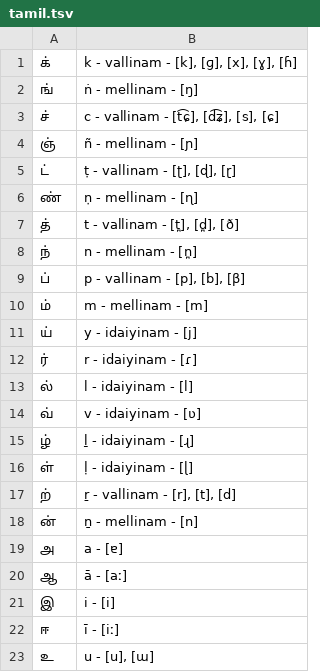
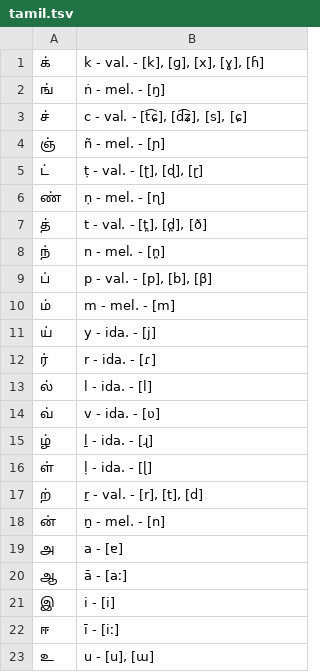
Before and after one commit to pustot/alpha-beats, a TSV file: public/data/tamil.tsv, drawn as a sheet; only a part is shown.

Commit message:
shorten Tamil consonant category

```diff
--- a/public/data/tamil.tsv
+++ b/public/data/tamil.tsv
@@ -1,19 +1,19 @@
-க்	k - vallinam - [k], [ɡ], [x], [ɣ], [ɦ]
-ங்	ṅ - mellinam - [ŋ]
-ச்	c - vallinam - [t͡ɕ], [d͡ʑ], [s], [ɕ]
-ஞ்	ñ - mellinam - [ɲ]
-ட்	ṭ - vallinam - [ʈ], [ɖ], [ɽ]
-ண்	ṇ - mellinam - [ɳ]
-த்	t - vallinam - [t̪], [d̪], [ð]
-ந்	n - mellinam - [n̪]
-ப்	p - vallinam - [p], [b], [β]
-ம்	m - mellinam - [m]
-ய்	y - idaiyinam - [j]
-ர்	r - idaiyinam - [ɾ]
-ல்	l - idaiyinam - [l]
-வ்	v - idaiyinam - [ʋ]
-ழ்	ḻ - idaiyinam - [ɻ]
-ள்	ḷ - idaiyinam - [ɭ]
-ற்	ṟ - vallinam - [r], [t], [d]
-ன்	ṉ - mellinam - [n]
+க்	k - val. - [k], [ɡ], [x], [ɣ], [ɦ]
+ங்	ṅ - mel. - [ŋ]
+ச்	c - val. - [t͡ɕ], [d͡ʑ], [s], [ɕ]
+ஞ்	ñ - mel. - [ɲ]
+ட்	ṭ - val. - [ʈ], [ɖ], [ɽ]
+ண்	ṇ - mel. - [ɳ]
+த்	t - val. - [t̪], [d̪], [ð]
+ந்	n - mel. - [n̪]
+ப்	p - val. - [p], [b], [β]
+ம்	m - mel. - [m]
+ய்	y - ida. - [j]
+ர்	r - ida. - [ɾ]
+ல்	l - ida. - [l]
+வ்	v - ida. - [ʋ]
+ழ்	ḻ - ida. - [ɻ]
+ள்	ḷ - ida. - [ɭ]
+ற்	ṟ - val. - [r], [t], [d]
+ன்	ṉ - mel. - [n]
 அ	a - [ɐ]
```
